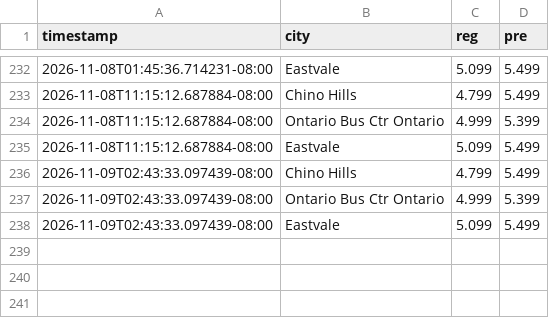
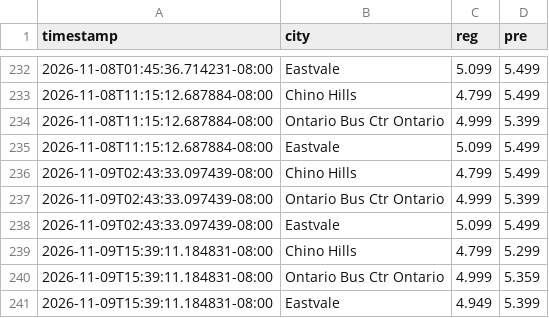
Before and after one commit to whatever5774/Project_001_gaspricetracker2026, a CSV file: docs/price_history.csv, drawn as a sheet; only a part is shown, gaps mark what is left out; the diff names each change by its address in the sheet, - before the commit and + after, or states it on an @@ line.

```diff
--- a/docs/price_history.csv
+++ b/docs/price_history.csv
+row 239: 2026-11-09T15:39:11.184831-08:00 | Chino Hills | 4.799 | 5.299
+row 240: 2026-11-09T15:39:11.184831-08:00 | Ontario Bus Ctr Ontario | 4.999 | 5.359
+row 241: 2026-11-09T15:39:11.184831-08:00 | Eastvale | 4.949 | 5.399
```
Also changed, not shown: 1 other file.
